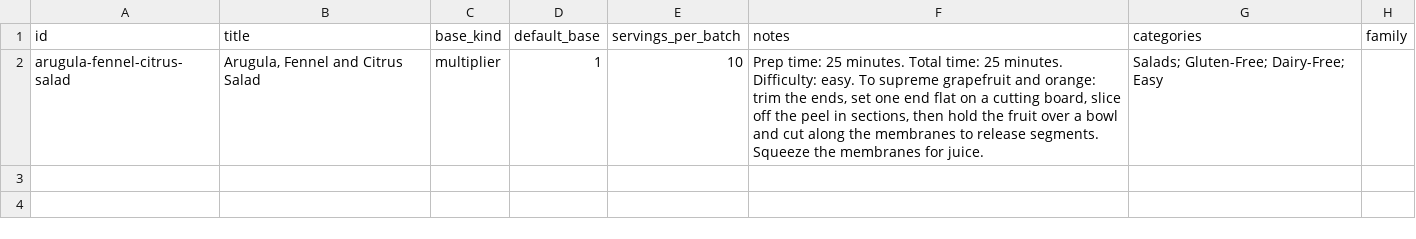
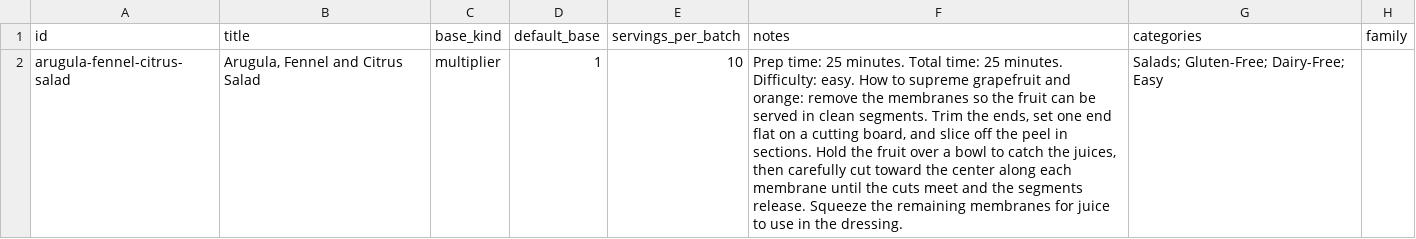
Before and after one commit to natanai/cookingdb, a CSV file: recipes/arugula-fennel-citrus-salad/meta.csv, drawn as a sheet.

```diff
--- a/recipes/arugula-fennel-citrus-salad/meta.csv
+++ b/recipes/arugula-fennel-citrus-salad/meta.csv
@@ -1,2 +1,2 @@
 id,title,base_kind,default_base,servings_per_batch,notes,categories,family
-arugula-fennel-citrus-salad,"Arugula, Fennel and Citrus Salad",multiplier,1,10,"Prep time: 25 minutes. Total time: 25 minutes. Difficulty: easy. To supreme grapefruit and orange: trim the ends, set one end flat on a cutting board, slice off the peel in sections, then hold the fruit over a bowl and cut along the membranes to release segments. Squeeze the membranes for juice.","Salads; Gluten-Free; Dairy-Free; Easy",
+arugula-fennel-citrus-salad,"Arugula, Fennel and Citrus Salad",multiplier,1,10,"Prep time: 25 minutes. Total time: 25 minutes. Difficulty: easy. How to supreme grapefruit and orange: remove the membranes so the fruit can be served in clean segments. Trim the ends, set one end flat on a cutting board, and slice off the peel in sections. Hold the fruit over a bowl to catch the juices, then carefully cut toward the center along each membrane until the cuts meet and the segments release. Squeeze the remaining membranes for juice to use in the dressing.","Salads; Gluten-Free; Dairy-Free; Easy",
```
Also changed, not shown: recipes/crispy-chicken-salad-mango-dressing/ingredients.csv, recipes/crispy-chicken-salad-mango-dressing/meta.csv, 2 other files.
